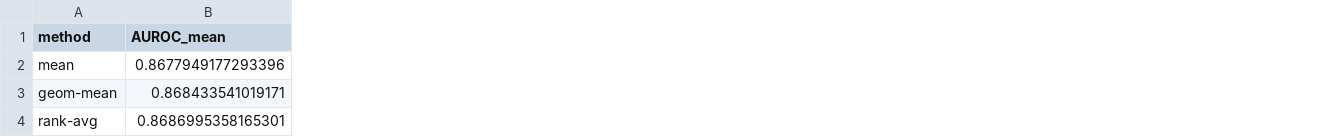
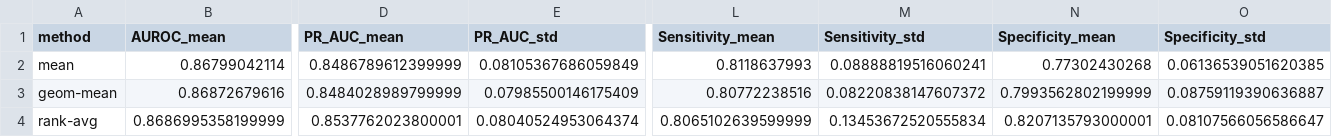
Before and after one commit to ImSifat7/Prediction-of-Drug-Induced-Liver-Injury-DILI-Using-Graph-Based-Machine-Learning-Models-, a CSV file: results/tdc_cv5_metrics.csv, drawn as a sheet; only a part is shown, gaps mark what is left out; the diff covers the shown part only; the diff names each change by its address in the sheet, - before the commit and + after, or states it on an @@ line.

```diff
--- a/results/tdc_cv5_metrics.csv
+++ b/results/tdc_cv5_metrics.csv
+column D (PR_AUC_mean), rows 2-4: 0.8486789612399999 | 0.8484028989799999 | 0.8537762023800001
+column E (PR_AUC_std), rows 2-4: 0.08105367686059849 | 0.07985500146175409 | 0.08040524953064374
+column L (Sensitivity_mean), rows 2-4: 0.8118637993 | 0.80772238516 | 0.8065102639599999
+column M (Sensitivity_std), rows 2-4: 0.08888819516060241 | 0.08220838147607372 | 0.13453672520555834
+column N (Specificity_mean), rows 2-4: 0.77302430268 | 0.7993562802199999 | 0.8207135793000001
+column O (Specificity_std), rows 2-4: 0.06136539051620385 | 0.08759119390636887 | 0.08107566056586647
-B2 (AUROC_mean): 0.8677949177293396
+B2 (AUROC_mean): 0.86799042114
-B3 (AUROC_mean): 0.868433541019171
+B3 (AUROC_mean): 0.86872679616
-B4 (AUROC_mean): 0.8686995358165301
+B4 (AUROC_mean): 0.8686995358199999
```
Also changed, not shown: 109 edited cells elsewhere in this file, 45 other files.
